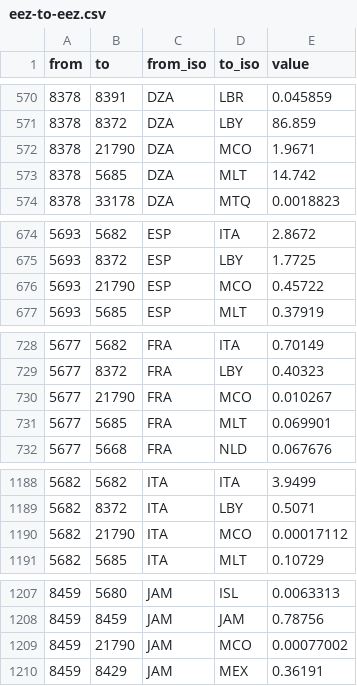
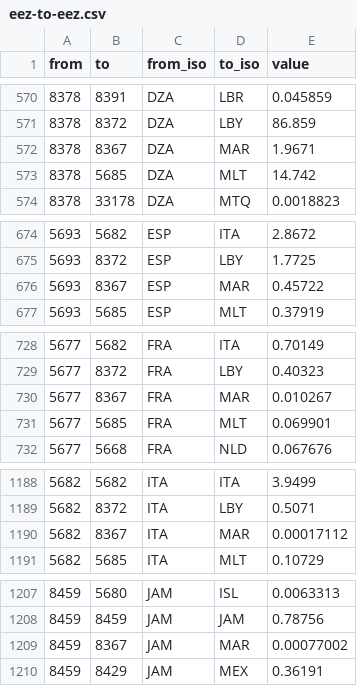
Before and after one commit to WWF-Deutschland/plastic-navigator, a CSV file: data/transfer/eez-to-eez.csv, drawn as a sheet; only a part is shown, gaps mark what is left out; the diff covers the shown part only.

```diff
--- a/data/transfer/eez-to-eez.csv
+++ b/data/transfer/eez-to-eez.csv
@@ -571,3 +571,3 @@
 8378,8372,DZA,LBY,86.859
-8378,21790,DZA,MCO,1.9671
+8378,8367,DZA,MAR,1.9671
 8378,5685,DZA,MLT,14.742
@@ -675,3 +675,3 @@
 5693,8372,ESP,LBY,1.7725
-5693,21790,ESP,MCO,0.45722
+5693,8367,ESP,MAR,0.45722
 5693,5685,ESP,MLT,0.37919
@@ -729,3 +729,3 @@
 5677,8372,FRA,LBY,0.40323
-5677,21790,FRA,MCO,0.010267
+5677,8367,FRA,MAR,0.010267
 5677,5685,FRA,MLT,0.069901
@@ -1189,3 +1189,3 @@
 5682,8372,ITA,LBY,0.5071
-5682,21790,ITA,MCO,0.00017112
+5682,8367,ITA,MAR,0.00017112
 5682,5685,ITA,MLT,0.10729
@@ -1208,3 +1208,3 @@
 8459,8459,JAM,JAM,0.78756
-8459,21790,JAM,MCO,0.00077002
+8459,8367,JAM,MAR,0.00077002
 8459,8429,JAM,MEX,0.36191
```
Also changed, not shown: 1 added row, 1 removed row and 108 edited cells elsewhere in this file.
